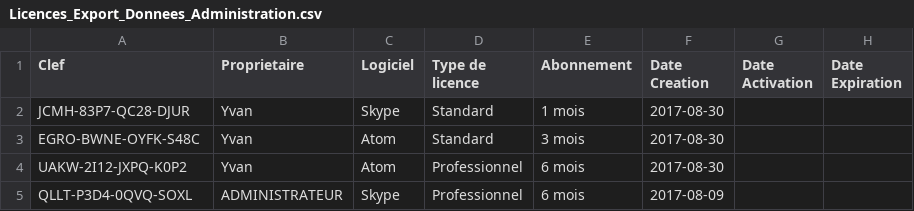
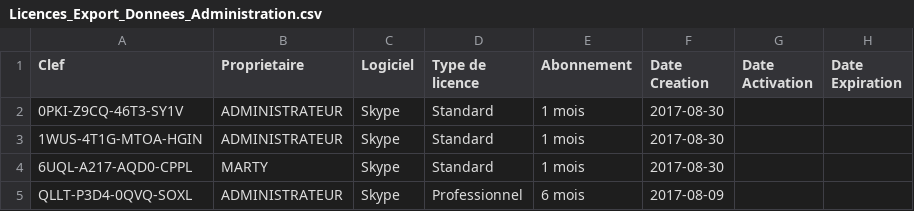
Before and after one commit to McFly12/AtoutProtect, a CSV file: csvexport/Licences_Export_Donnees_Administration.csv, drawn as a sheet.

```diff
--- a/csvexport/Licences_Export_Donnees_Administration.csv
+++ b/csvexport/Licences_Export_Donnees_Administration.csv
@@ -1,5 +1,5 @@
 Clef;Proprietaire;Logiciel;"Type de licence";Abonnement;"Date Creation";"Date Activation";"Date Expiration"
-JCMH-83P7-QC28-DJUR;Yvan;Skype;Standard;"1 mois";2017-08-30;;
-EGRO-BWNE-OYFK-S48C;Yvan;Atom;Standard;"3 mois";2017-08-30;;
-UAKW-2I12-JXPQ-K0P2;Yvan;Atom;Professionnel;"6 mois";2017-08-30;;
+0PKI-Z9CQ-46T3-SY1V;ADMINISTRATEUR;Skype;Standard;"1 mois";2017-08-30;;
+1WUS-4T1G-MTOA-HGIN;ADMINISTRATEUR;Skype;Standard;"1 mois";2017-08-30;;
+6UQL-A217-AQD0-CPPL;MARTY;Skype;Standard;"1 mois";2017-08-30;;
 QLLT-P3D4-0QVQ-SOXL;ADMINISTRATEUR;Skype;Professionnel;"6 mois";2017-08-09;;
```
Also changed, not shown: 4 other files.
